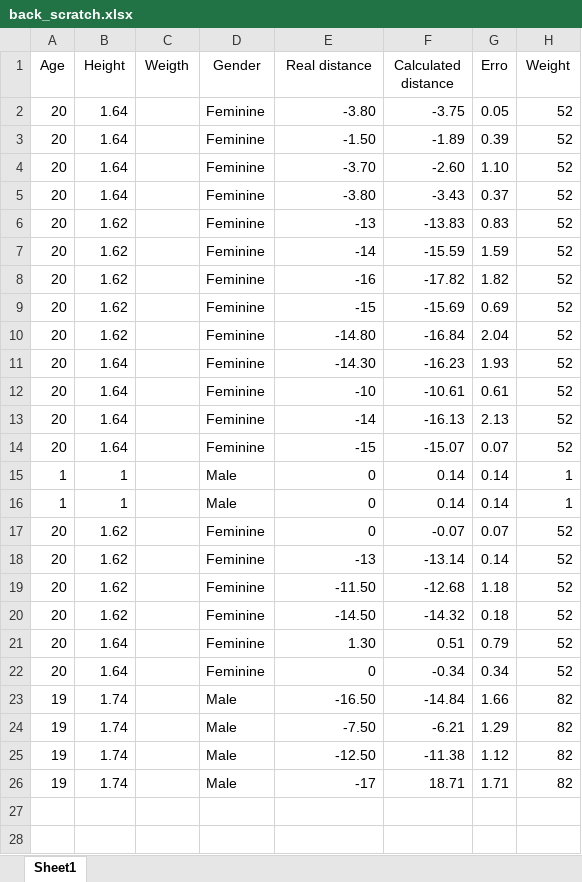
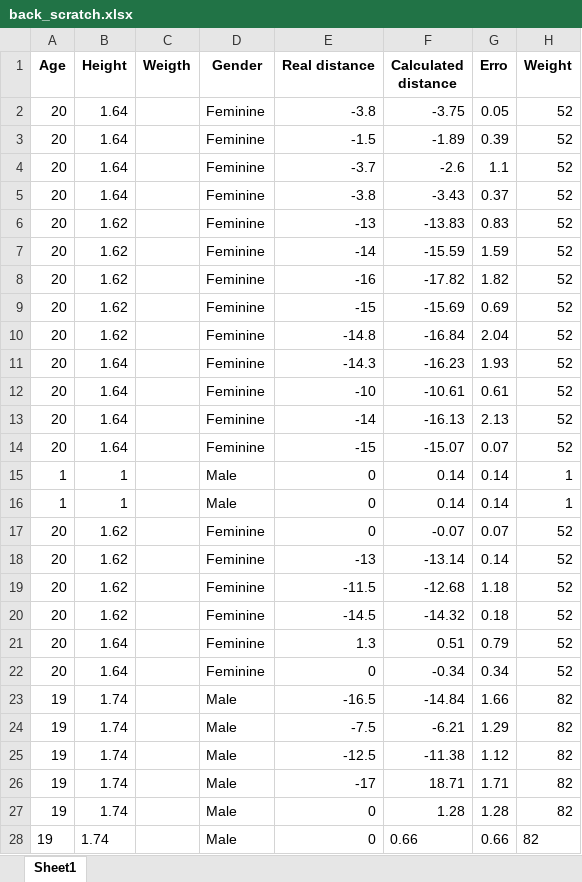
Before and after one commit to vgguerra/Propicie, an Excel workbook: tabelas/back_scratch.xlsx, sheet Sheet1, drawn as a sheet; values as stored, in another font and other column widths than the file's, no borders; the diff names each change by its address in the sheet, - before the commit and + after, or states it on an @@ line.

```diff
--- a/tabelas/back_scratch.xlsx (sheet Sheet1)
+++ b/tabelas/back_scratch.xlsx (sheet Sheet1)
-A1:H1 bold: off
+A1:H1 bold: on
-E2 (Real distance): -3.80
+E2 (Real distance): -3.8
-E3 (Real distance): -1.50
+E3 (Real distance): -1.5
-E4 (Real distance): -3.70
+E4 (Real distance): -3.7
-F4 (Calculated distance): -2.60
+F4 (Calculated distance): -2.6
-G4 (Erro): 1.10
+G4 (Erro): 1.1
-E5 (Real distance): -3.80
+E5 (Real distance): -3.8
-E10 (Real distance): -14.80
+E10 (Real distance): -14.8
-E11 (Real distance): -14.30
+E11 (Real distance): -14.3
-E19 (Real distance): -11.50
+E19 (Real distance): -11.5
-E20 (Real distance): -14.50
+E20 (Real distance): -14.5
-E21 (Real distance): 1.30
+E21 (Real distance): 1.3
-E23 (Real distance): -16.50
+E23 (Real distance): -16.5
-E24 (Real distance): -7.50
+E24 (Real distance): -7.5
-E25 (Real distance): -12.50
+E25 (Real distance): -12.5
+row 27: 19 | 1.74 |  | Male | 0 | 1.28 | 1.28 | 82
+row 28: 19 | 1.74 |  | Male | 0 | 0.66 | 0.66 | 82
```
Also changed, not shown: 13 other files.
